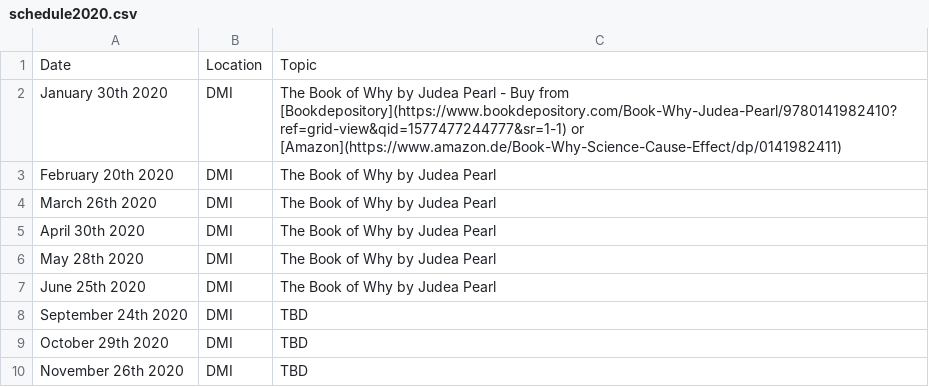
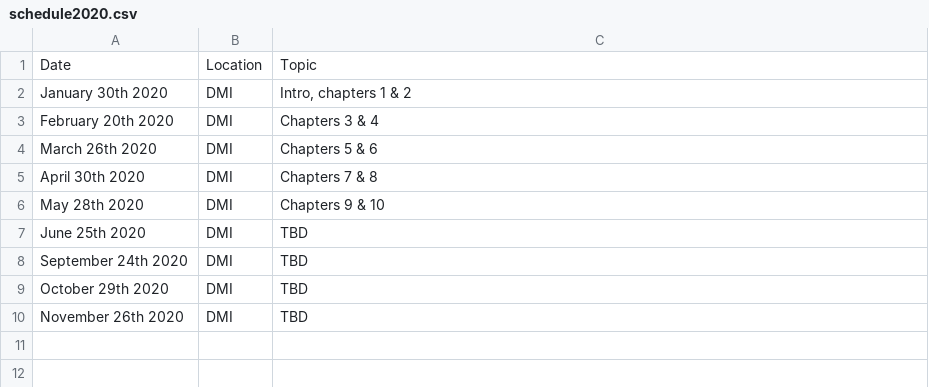
Before and after one commit to annlia/annlia.github.io, a CSV file: content/jclub/schedule2020.csv, drawn as a sheet.

```diff
--- a/content/jclub/schedule2020.csv
+++ b/content/jclub/schedule2020.csv
@@ -1,8 +1,8 @@
 Date,Location,Topic
-January 30th 2020,DMI,The Book of Why by Judea Pearl - Buy from [Bookdepository](https://www.bookdepository.com/Book-Why-Judea-Pearl/9780141982410?ref=grid-view&qid=1577477244777&sr=1-1) or [Amazon](https://www.amazon.de/Book-Why-Science-Cause-Effect/dp/0141982411)
-February 20th 2020,DMI,The Book of Why by Judea Pearl
-March 26th 2020,DMI,The Book of Why by Judea Pearl
-April 30th 2020,DMI,The Book of Why by Judea Pearl
-May 28th 2020,DMI,The Book of Why by Judea Pearl
-June 25th 2020,DMI,The Book of Why by Judea Pearl
+January 30th 2020,DMI,"Intro, chapters 1 & 2"
+February 20th 2020,DMI,Chapters 3 & 4
+March 26th 2020,DMI,Chapters 5 & 6
+April 30th 2020,DMI,Chapters 7 & 8
+May 28th 2020,DMI,Chapters 9 & 10
+June 25th 2020,DMI,TBD
 September 24th 2020,DMI,TBD
```
Also changed, not shown: 14 other files.
